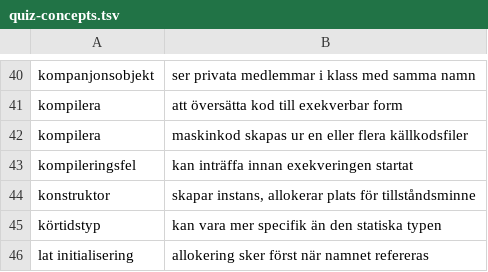
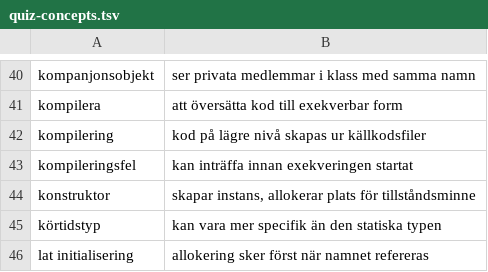
Before and after one commit to lunduniversity/introprog, a TSV file: quiz/quiz-concepts.tsv, drawn as a sheet; only a part is shown, gaps mark what is left out; removed rows and columns are numbered as before the commit, all else as after; the diff names each change by its address in the sheet, - before the commit and + after, or states it on an @@ line.

Commit message:
reword quiz key-value kompiler to avoid double wording of maskinkod

```diff
--- a/quiz/quiz-concepts.tsv
+++ b/quiz/quiz-concepts.tsv
-row 42: kompilera | maskinkod skapas ur en eller flera källkodsfiler
+row 42: kompilering | kod på lägre nivå skapas ur källkodsfiler
```
Also changed, not shown: 11 other files.
